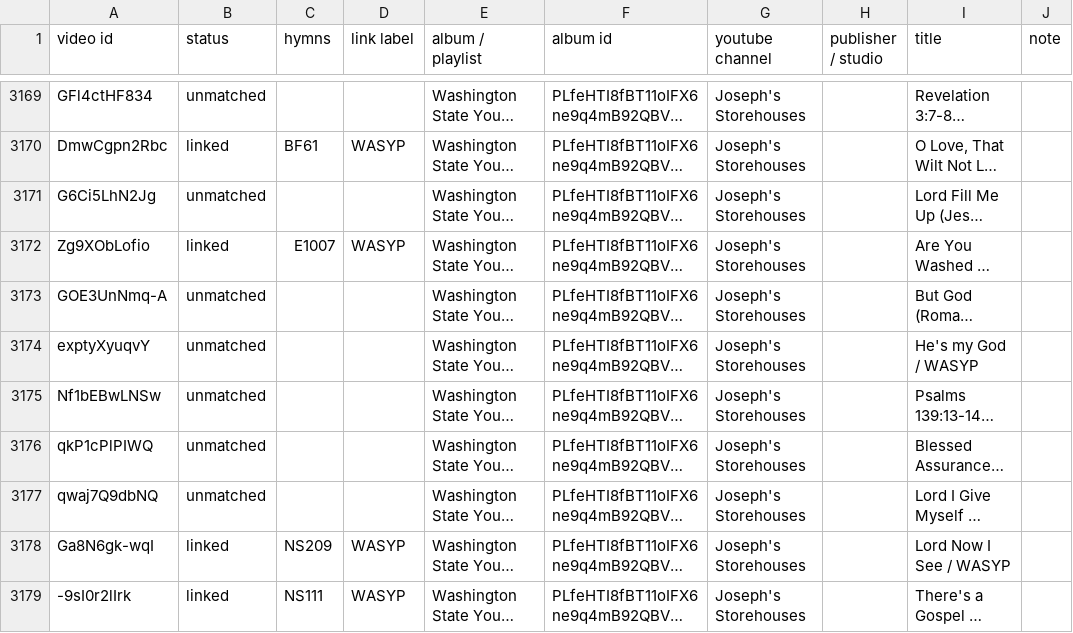
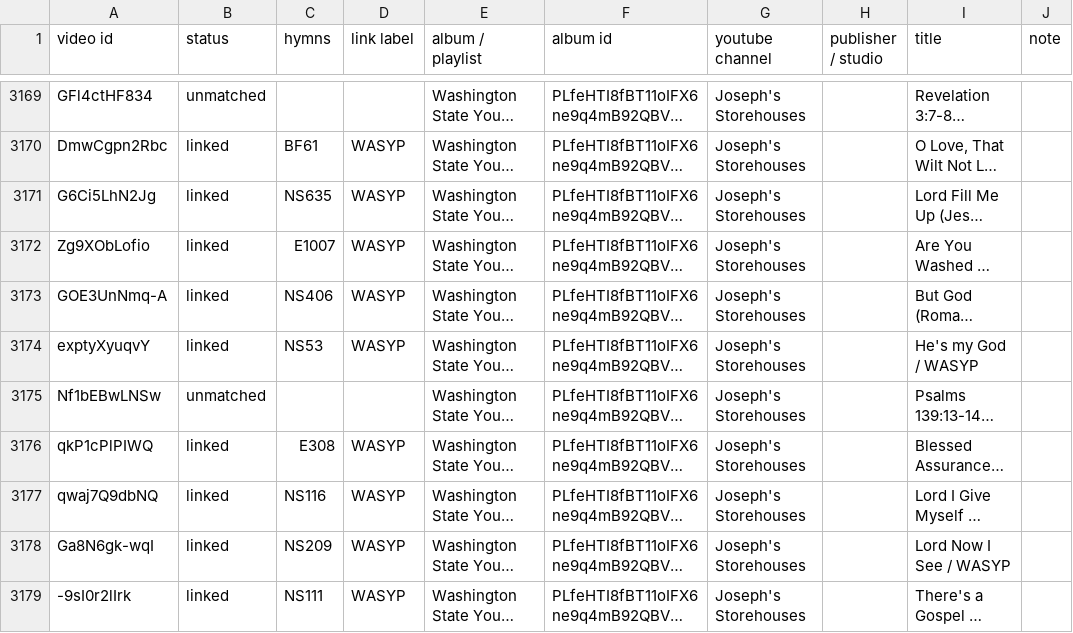
Before and after one commit to lemuelinchrist/hymnsforandroid, a TSV file: tools/youtube-monitor/recordings.tsv, drawn as a sheet; only a part is shown, gaps mark what is left out; long unchanged cells end in …; the diff covers the shown part only; the diff names each change by its address in the sheet, - before the commit and + after, or states it on an @@ line.

```diff
--- a/tools/youtube-monitor/recordings.tsv
+++ b/tools/youtube-monitor/recordings.tsv
-B3171 (status): unmatched
+B3171 (status): linked
-C3171 (hymns): (empty)
+C3171 (hymns): NS635
-D3171 (link label): (empty)
+D3171 (link label): WASYP
-B3173:B3174 (status): unmatched
+B3173:B3174 (status): linked
-C3173 (hymns): (empty)
+C3173 (hymns): NS406
-D3173:D3174 (link label): (empty)
+D3173:D3174 (link label): WASYP
-C3174 (hymns): (empty)
+C3174 (hymns): NS53
-B3176:B3177 (status): unmatched
+B3176:B3177 (status): linked
-C3176 (hymns): (empty)
+C3176 (hymns): E308
-D3176:D3177 (link label): (empty)
+D3176:D3177 (link label): WASYP
-C3177 (hymns): (empty)
+C3177 (hymns): NS116
```
Also changed, not shown: 95 edited cells elsewhere in this file, tools/youtube-monitor/josephs_known.tsv, 4 other files.
